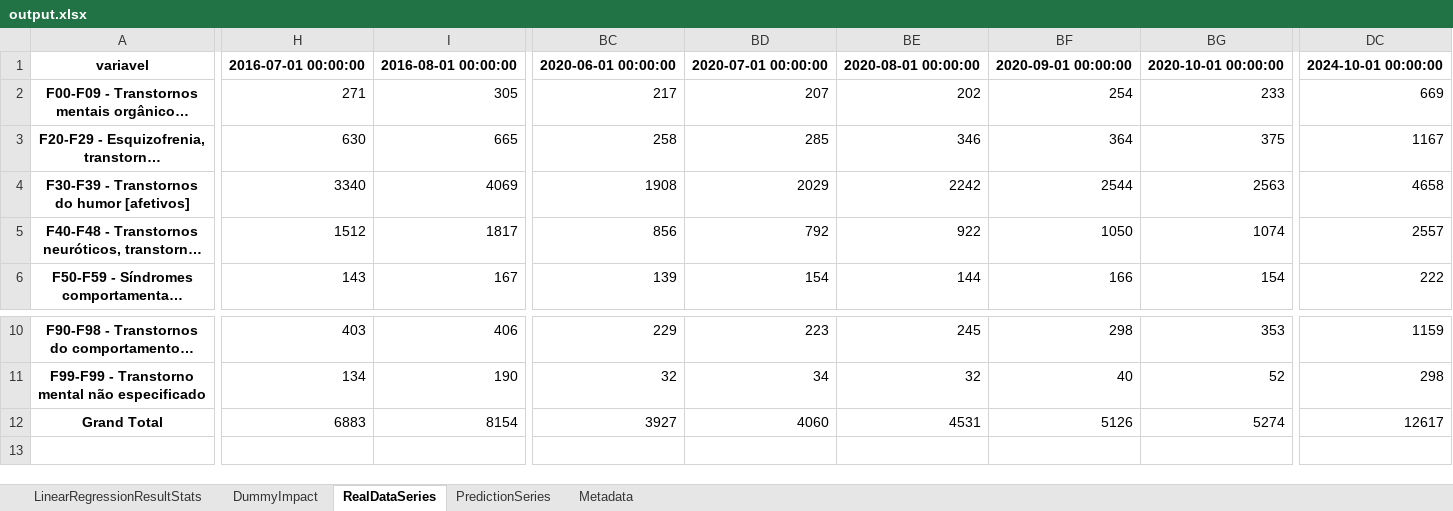
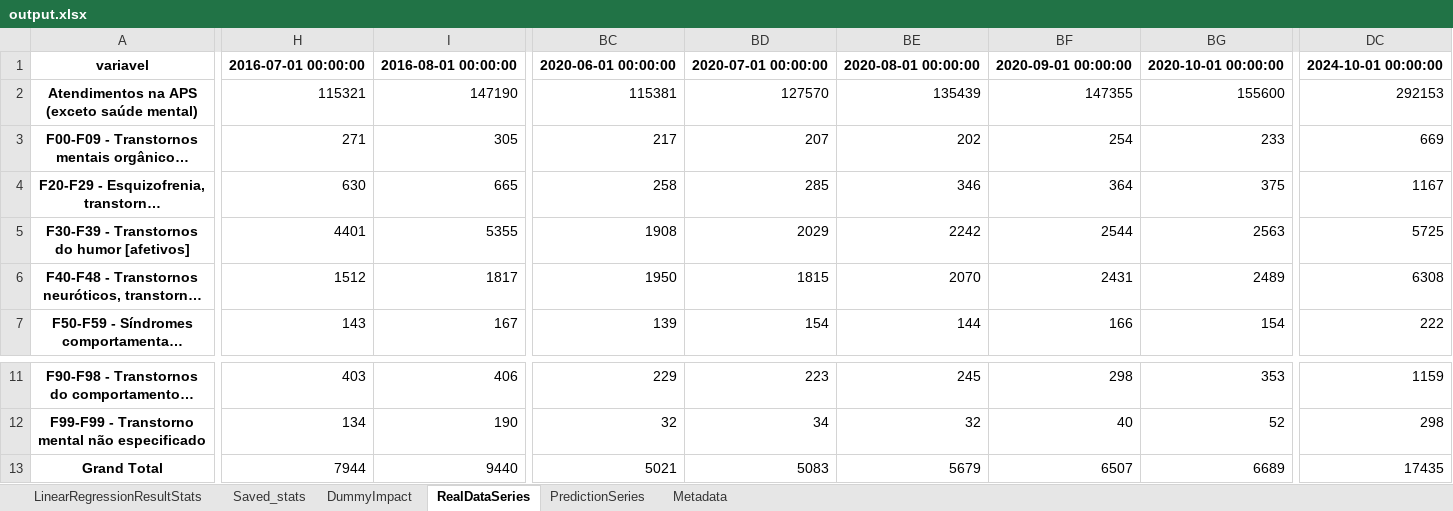
Before and after one commit to rato42/linear_regression, an Excel workbook: output/output.xlsx, sheet RealDataSeries, drawn as a sheet; only a part is shown, gaps mark what is left out; long unchanged cells end in …; values as stored, in another font and other column widths than the file's, no borders; addresses are those after the commit; rows hold the shown columns only; the diff covers the shown part only; the diff names each change by its address in the sheet, - before the commit and + after, or states it on an @@ line.

```diff
--- a/output/output.xlsx (sheet RealDataSeries)
+++ b/output/output.xlsx (sheet RealDataSeries)
+sheet tab: Saved_stats
+row 2: Atendimentos na APS (exceto saúde mental) | 115321 | 147190 | 115381 | 127570 | 135439 | 147355 | 155600 | 292153
-H5: 3340
+H5: 4401
-I5: 4069
+I5: 5355
-DC5: 4658
+DC5: 5725
-BC6: 856
+BC6: 1950
-BD6: 792
+BD6: 1815
-BE6: 922
+BE6: 2070
-BF6: 1050
+BF6: 2431
-BG6: 1074
+BG6: 2489
-DC6: 2557
+DC6: 6308
-H13: 6883
+H13: 7944
-I13: 8154
+I13: 9440
-BC13: 3927
+BC13: 5021
-BD13: 4060
+BD13: 5083
-BE13: 4531
+BE13: 5679
-BF13: 5126
+BF13: 6507
-BG13: 5274
+BG13: 6689
-DC13: 12617
+DC13: 17435
```
Also changed, not shown: 94 edited cells elsewhere in this sheet, sheet PredictionSeries, sheet LinearRegressionResultStats, sheet DummyImpact, sheet Metadata, input/input.xlsx, 22 other files.
